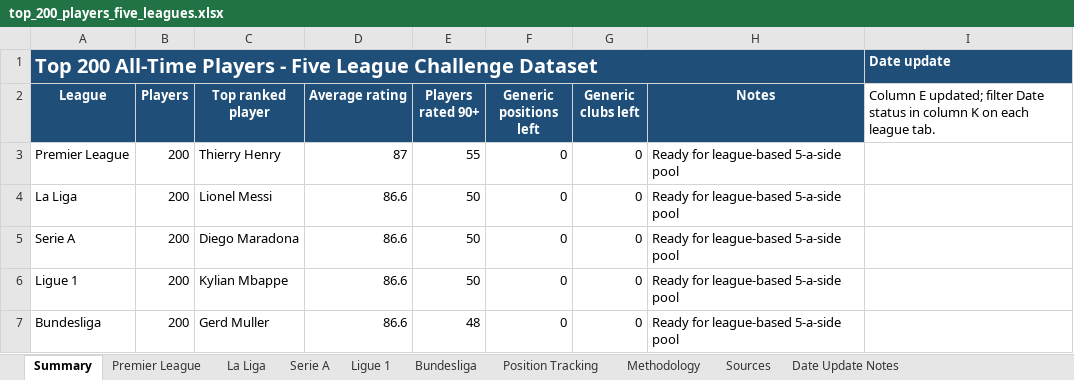
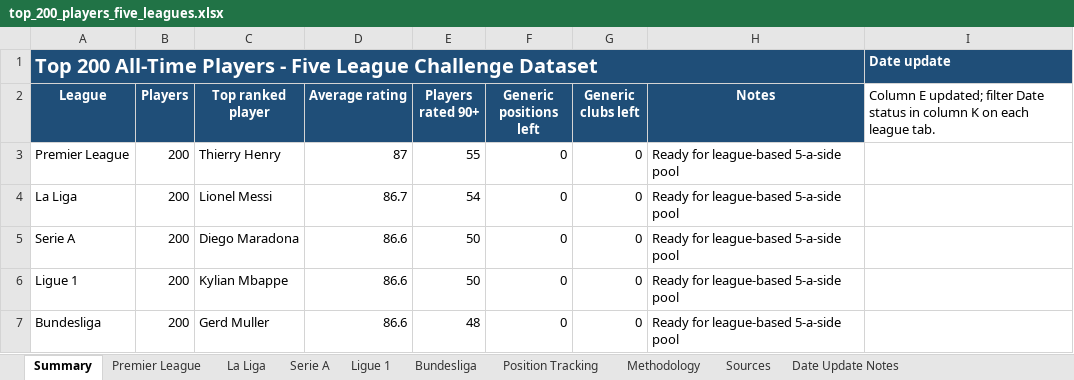
Before and after one commit to Daven-code/Ultimate-5-a-side-Draft, an Excel workbook: top_200_players_five_leagues.xlsx, sheet Summary, drawn as a sheet; values as stored, in another font and other column widths than the file's, no borders; the diff names each change by its address in the sheet, - before the commit and + after, or states it on an @@ line.

Commit message:
players update

```diff
--- a/top_200_players_five_leagues.xlsx (sheet Summary)
+++ b/top_200_players_five_leagues.xlsx (sheet Summary)
-D4 (Average rating): 86.6
+D4 (Average rating): 86.7
-E4 (Players rated 90+): 50
+E4 (Players rated 90+): 54
```
Also changed, not shown: sheet La Liga, 4 other files.
